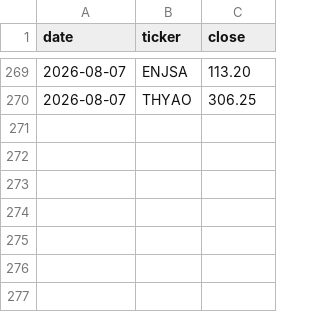
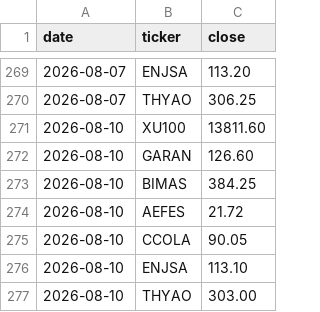
Before and after one commit to mehmedalipazar/finance-agent, a CSV file: data/prices.csv, drawn as a sheet; only a part is shown, gaps mark what is left out; the diff names each change by its address in the sheet, - before the commit and + after, or states it on an @@ line.

```diff
--- a/data/prices.csv
+++ b/data/prices.csv
+row 271: 2026-08-10 | XU100 | 13811.60
+row 272: 2026-08-10 | GARAN | 126.60
+row 273: 2026-08-10 | BIMAS | 384.25
+row 274: 2026-08-10 | AEFES | 21.72
+row 275: 2026-08-10 | CCOLA | 90.05
+row 276: 2026-08-10 | ENJSA | 113.10
+row 277: 2026-08-10 | THYAO | 303.00
```
Also changed, not shown: 3 other files.
